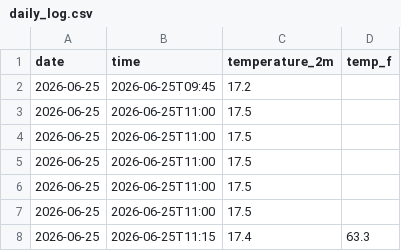
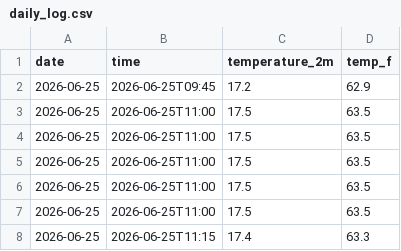
Before and after one commit to IncandescentFox/Weather-Tracker, a CSV file: daily_log.csv, drawn as a sheet.

Commit message:
Include temperature in Fahrenheit in daily_log.csv
Added Fahrenheit temperature values to daily log.

```diff
--- a/daily_log.csv
+++ b/daily_log.csv
@@ -1,8 +1,8 @@
 date,time,temperature_2m,temp_f
-2026-06-25,2026-06-25T09:45,17.2
-2026-06-25,2026-06-25T11:00,17.5
-2026-06-25,2026-06-25T11:00,17.5
-2026-06-25,2026-06-25T11:00,17.5
-2026-06-25,2026-06-25T11:00,17.5
-2026-06-25,2026-06-25T11:00,17.5
+2026-06-25,2026-06-25T09:45,17.2, 62.9
+2026-06-25,2026-06-25T11:00,17.5, 63.5
+2026-06-25,2026-06-25T11:00,17.5, 63.5
+2026-06-25,2026-06-25T11:00,17.5, 63.5
+2026-06-25,2026-06-25T11:00,17.5, 63.5
+2026-06-25,2026-06-25T11:00,17.5, 63.5
 2026-06-25,2026-06-25T11:15,17.4,63.3
```
